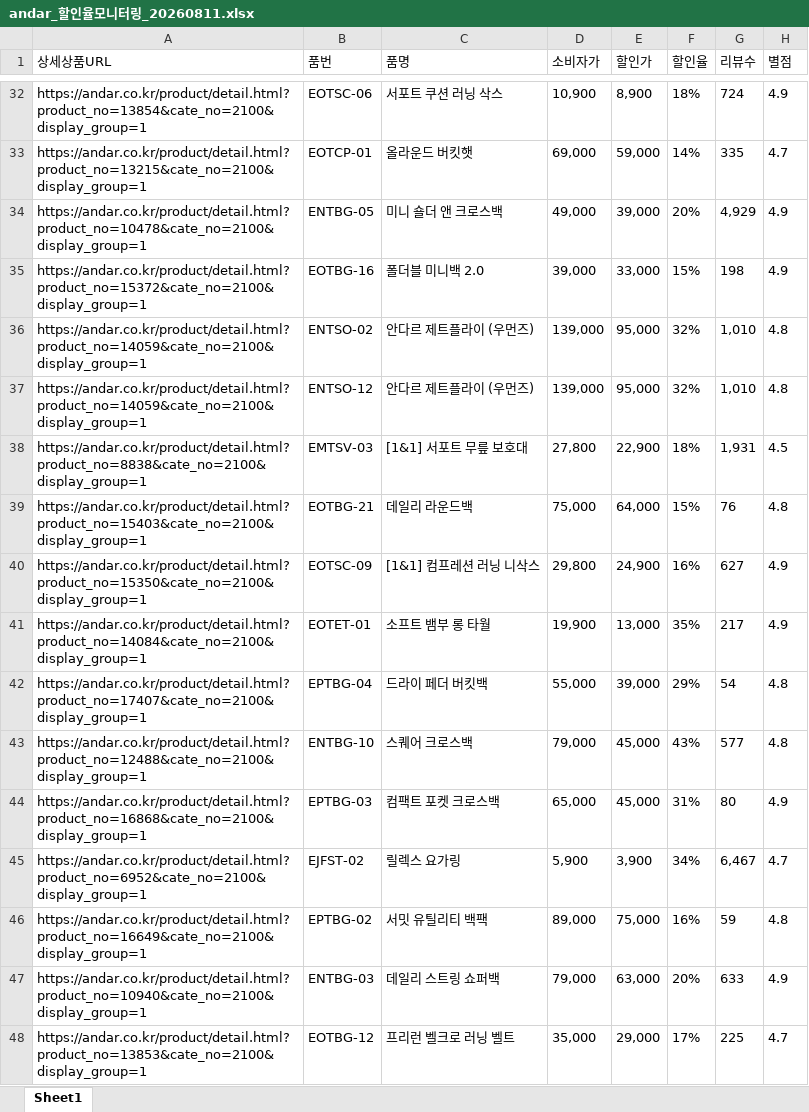
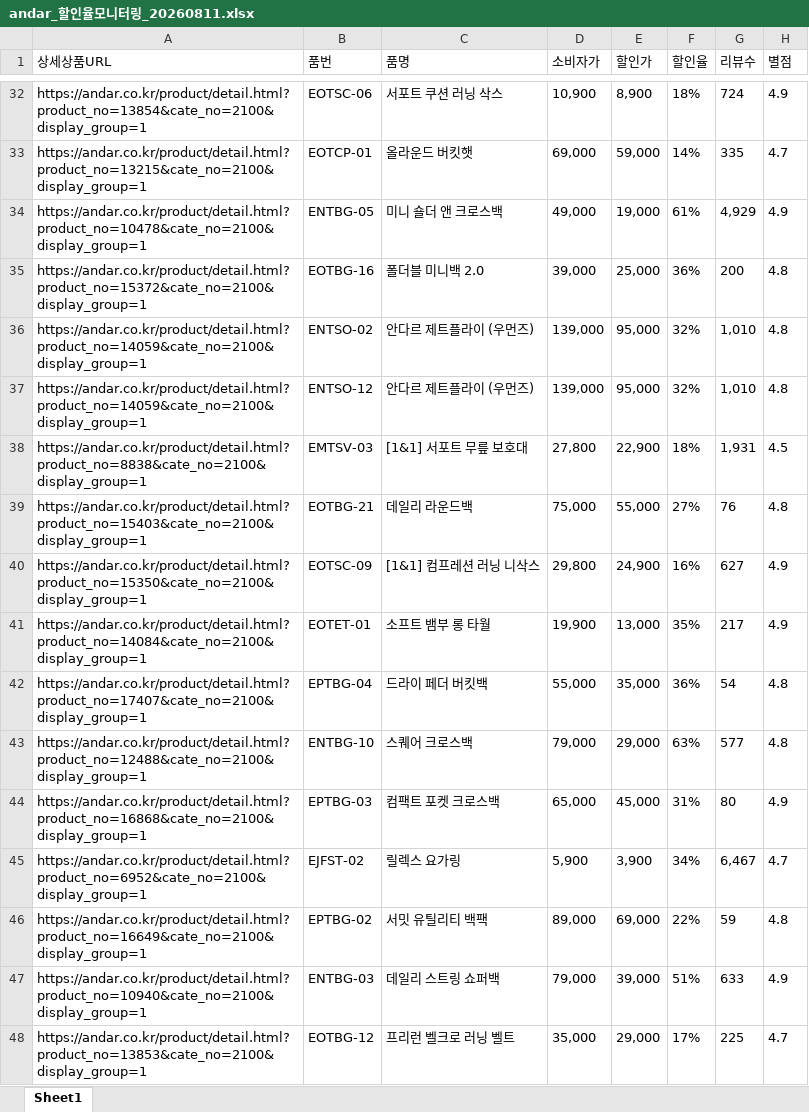
Before and after one commit to yupee-pretty/andar-scrape, an Excel workbook: results/andar_할인율모니터링_20260811.xlsx, sheet Sheet1, drawn as a sheet; only a part is shown, gaps mark what is left out; values as stored, in another font and other column widths than the file's, no borders; the diff covers the shown part only; the diff names each change by its address in the sheet, - before the commit and + after, or states it on an @@ line.

```diff
--- a/results/andar_할인율모니터링_20260811.xlsx (sheet Sheet1)
+++ b/results/andar_할인율모니터링_20260811.xlsx (sheet Sheet1)
-E34 (할인가): 39,000
+E34 (할인가): 19,000
-F34 (할인율): 20%
+F34 (할인율): 61%
-E35 (할인가): 33,000
+E35 (할인가): 25,000
-F35 (할인율): 15%
+F35 (할인율): 36%
-G35 (리뷰수): 198
+G35 (리뷰수): 200
-H35 (별점): 4.9
+H35 (별점): 4.8
-E39 (할인가): 64,000
+E39 (할인가): 55,000
-F39 (할인율): 15%
+F39 (할인율): 27%
-E42 (할인가): 39,000
+E42 (할인가): 35,000
-F42 (할인율): 29%
+F42 (할인율): 36%
-E43 (할인가): 45,000
+E43 (할인가): 29,000
-F43 (할인율): 43%
+F43 (할인율): 63%
-E46 (할인가): 75,000
+E46 (할인가): 69,000
-F46 (할인율): 16%
+F46 (할인율): 22%
-E47 (할인가): 63,000
+E47 (할인가): 39,000
-F47 (할인율): 20%
+F47 (할인율): 51%
```
Also changed, not shown: 33 edited cells elsewhere in this sheet.
